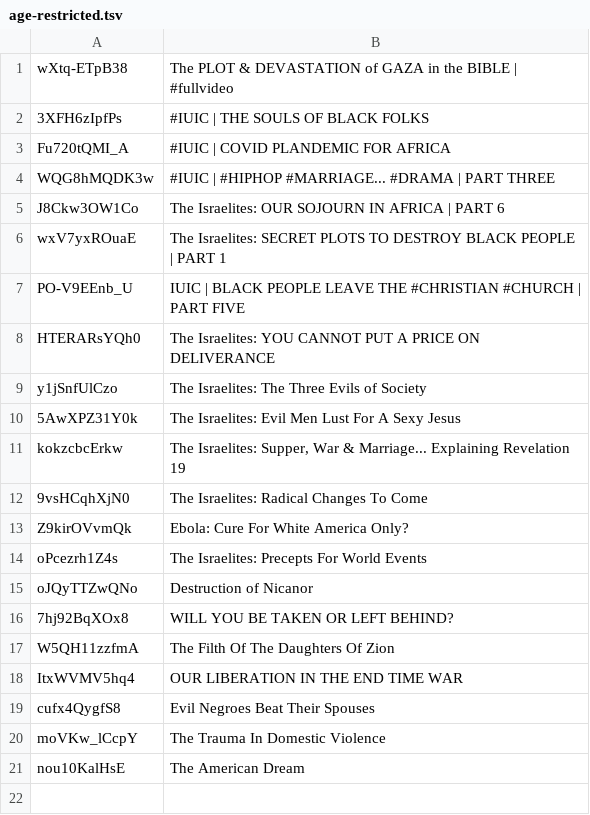
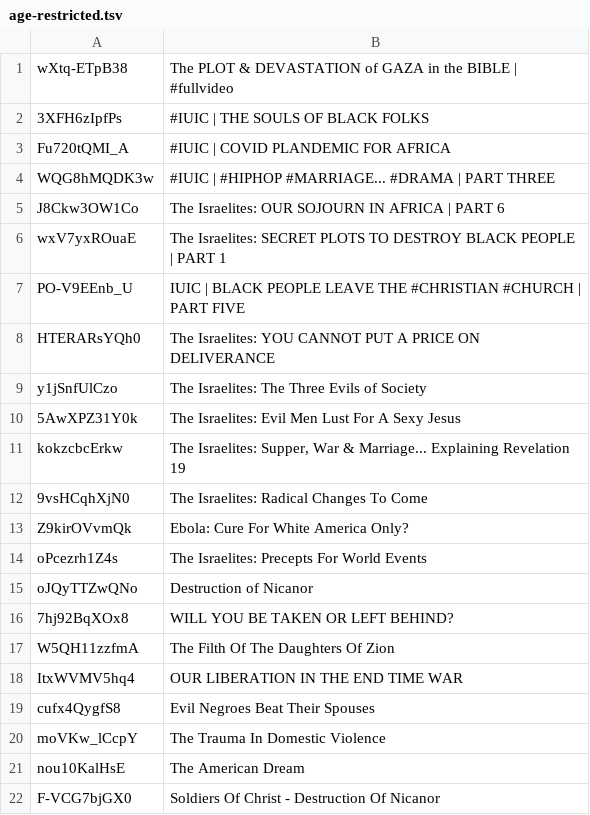
Before and after one commit to DevSecObie/cyberjudah, a TSV file: blog/age-restricted.tsv, drawn as a sheet.

```diff
--- a/blog/age-restricted.tsv
+++ b/blog/age-restricted.tsv
@@ -21 +21,2 @@ moVKw_lCcpY	The Trauma In Domestic Violence
 nou10KalHsE	The American Dream
+F-VCG7bjGX0	Soldiers Of Christ - Destruction Of Nicanor
```
